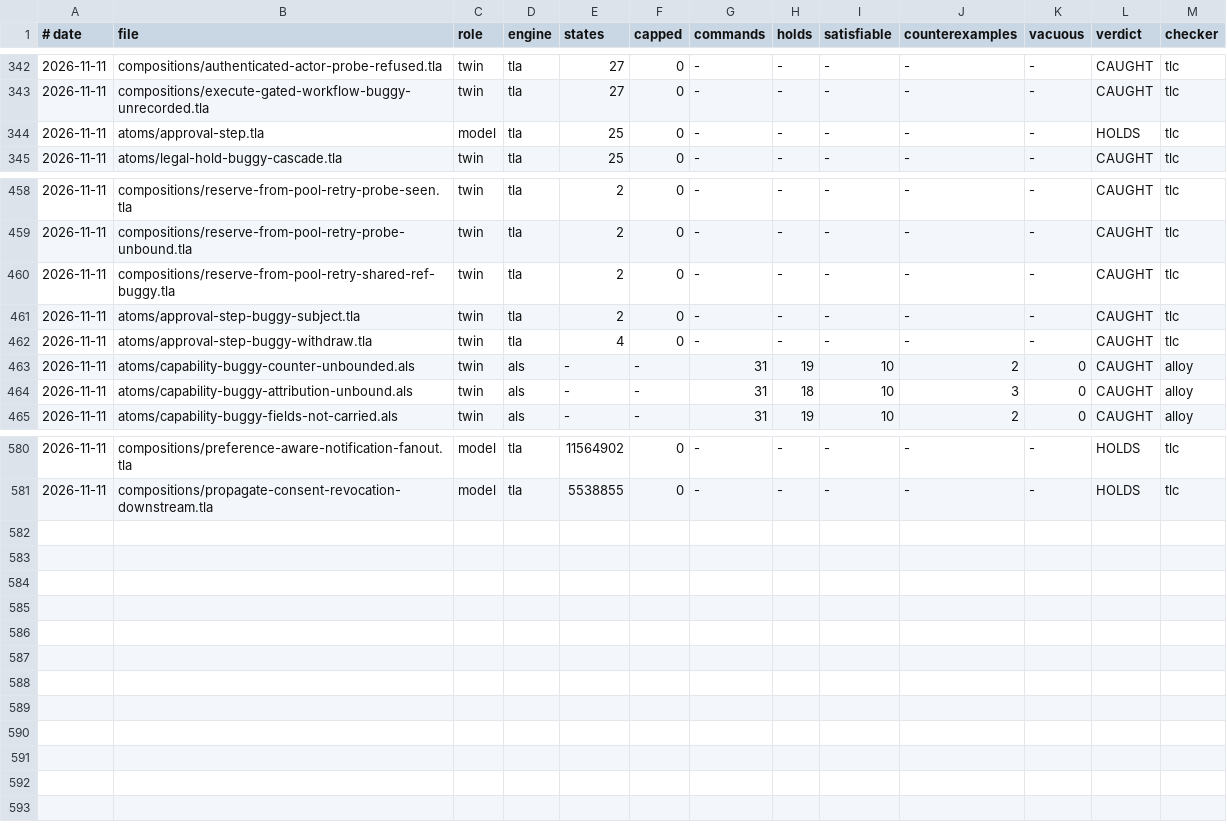
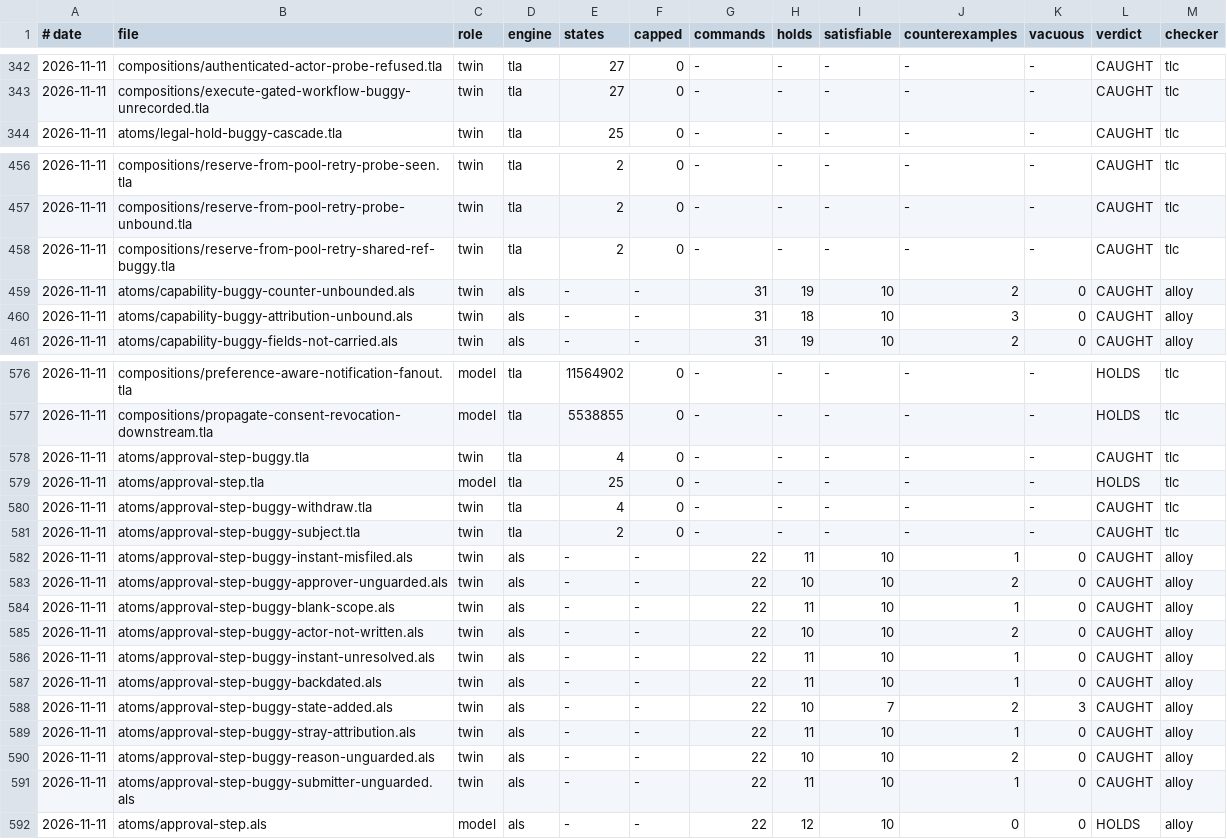
Before and after one commit to scottromack/grace-commons, a TSV file: tools/harness/states.tsv, drawn as a sheet; only a part is shown, gaps mark what is left out; the diff names each change by its address in the sheet, - before the commit and + after, or states it on an @@ line.

```diff
--- a/tools/harness/states.tsv
+++ b/tools/harness/states.tsv
@@ row 429 moved to row 578: 2026-11-11 @@
@@ row 344 moved to row 579: 2026-11-11 @@
@@ row 462 moved to row 580: 2026-11-11 @@
@@ row 461 moved to row 581: 2026-11-11 @@
+row 582: 2026-11-11 | atoms/approval-step-buggy-instant-misfiled.als | twin | als | - | - | 22 | 11 | 10 | 1 | 0 | CAUGHT | alloy
+row 583: 2026-11-11 | atoms/approval-step-buggy-approver-unguarded.als | twin | als | - | - | 22 | 10 | 10 | 2 | 0 | CAUGHT | alloy
+row 584: 2026-11-11 | atoms/approval-step-buggy-blank-scope.als | twin | als | - | - | 22 | 11 | 10 | 1 | 0 | CAUGHT | alloy
+row 585: 2026-11-11 | atoms/approval-step-buggy-actor-not-written.als | twin | als | - | - | 22 | 10 | 10 | 2 | 0 | CAUGHT | alloy
+row 586: 2026-11-11 | atoms/approval-step-buggy-instant-unresolved.als | twin | als | - | - | 22 | 11 | 10 | 1 | 0 | CAUGHT | alloy
+row 587: 2026-11-11 | atoms/approval-step-buggy-backdated.als | twin | als | - | - | 22 | 11 | 10 | 1 | 0 | CAUGHT | alloy
+row 588: 2026-11-11 | atoms/approval-step-buggy-state-added.als | twin | als | - | - | 22 | 10 | 7 | 2 | 3 | CAUGHT | alloy
+row 589: 2026-11-11 | atoms/approval-step-buggy-stray-attribution.als | twin | als | - | - | 22 | 11 | 10 | 1 | 0 | CAUGHT | alloy
+row 590: 2026-11-11 | atoms/approval-step-buggy-reason-unguarded.als | twin | als | - | - | 22 | 10 | 10 | 2 | 0 | CAUGHT | alloy
+row 591: 2026-11-11 | atoms/approval-step-buggy-submitter-unguarded.als | twin | als | - | - | 22 | 11 | 10 | 1 | 0 | CAUGHT | alloy
+row 592: 2026-11-11 | atoms/approval-step.als | model | als | - | - | 22 | 12 | 10 | 0 | 0 | HOLDS | alloy
```
Also changed, not shown: 14 other files.
